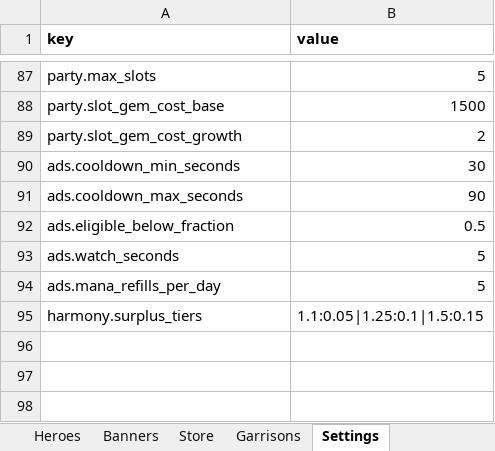
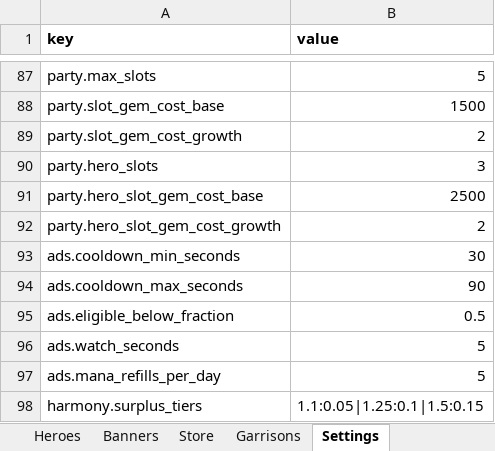
Before and after one commit to LadisCodi/kingdom, an Excel workbook: balance/balance.xlsx, sheet Settings, drawn as a sheet; only a part is shown, gaps mark what is left out; values as stored, in another font and other column widths than the file's, no borders; the diff names each change by its address in the sheet, - before the commit and + after, or states it on an @@ line.

```diff
--- a/balance/balance.xlsx (sheet Settings)
+++ b/balance/balance.xlsx (sheet Settings)
+row 90: party.hero_slots | 3
+row 91: party.hero_slot_gem_cost_base | 2500
+row 92: party.hero_slot_gem_cost_growth | 2
```
Also changed, not shown: sheet Units, 20 other files.
